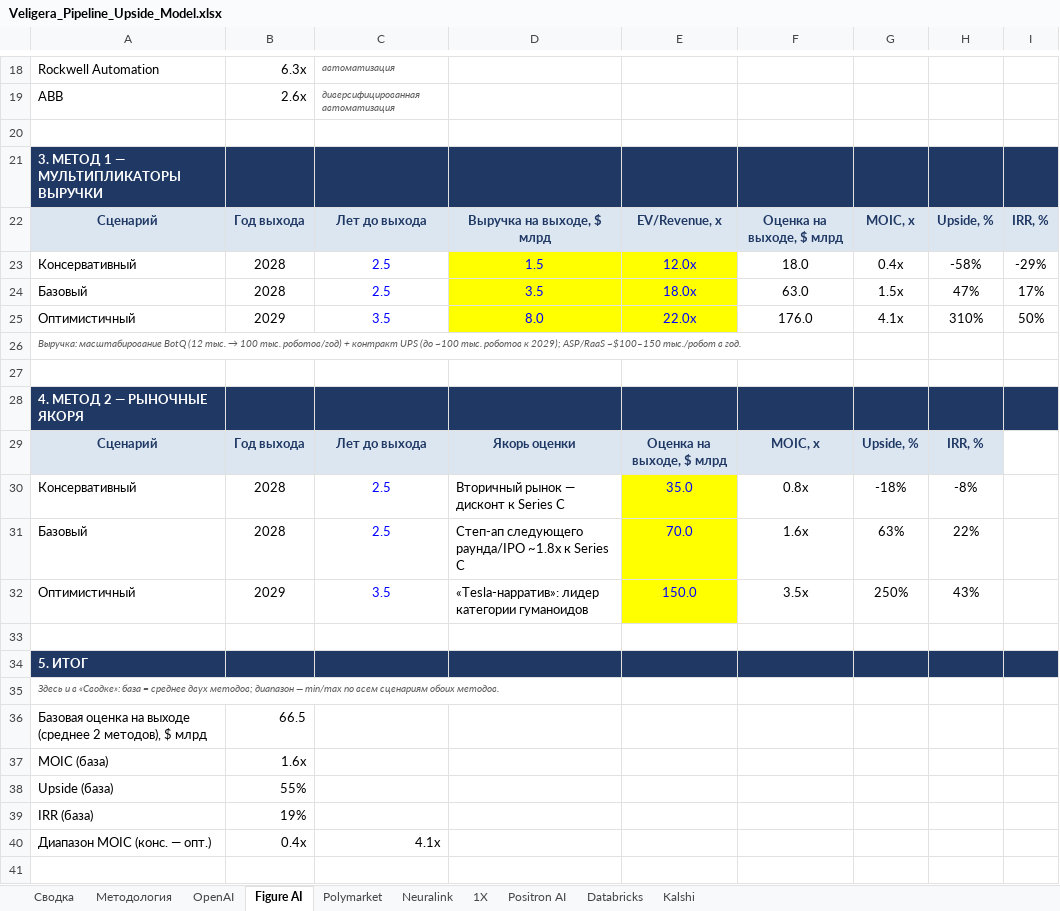
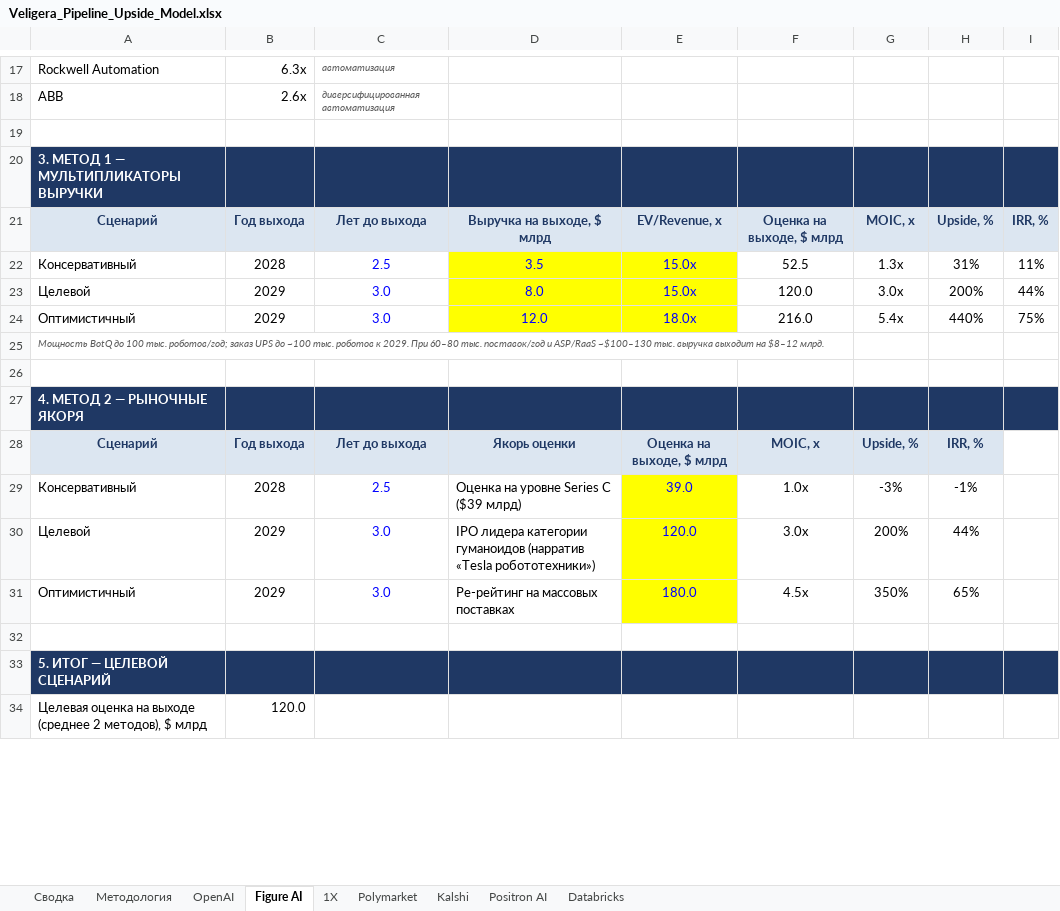
Before and after one commit to Tashamet/my-first-blog, an Excel workbook: investment-pipeline/Veligera_Pipeline_Upside_Model.xlsx, sheet Figure AI, drawn as a sheet; only a part is shown, gaps mark what is left out; values as stored, in another font and other column widths than the file's, no borders; removed rows and columns are numbered as before the commit, all else as after; the diff covers the shown part only; the diff names each change by its address in the sheet, - before the commit and + after, or states it on an @@ line.

```diff
--- a/investment-pipeline/Veligera_Pipeline_Upside_Model.xlsx (sheet Figure AI)
+++ b/investment-pipeline/Veligera_Pipeline_Upside_Model.xlsx (sheet Figure AI)
-sheet tab: Neuralink
@@ sheet tab order changed: Сводка | Методология | OpenAI | Figure AI | 1X | Polymarket | Kalshi | Positron AI | Databricks @@
-D22: 1.5
+D22: 3.5
-E22: 12.0x
+E22: 15.0x
-F22: 18.0
+F22: 52.5
-G22: 0.4x
+G22: 1.3x
-H22: -58%
+H22: 31%
-I22: -29%
+I22: 11%
-row 24: Базовый | 2028 | 2.5 | 3.5 | 18.0x | 63.0 | 1.5x | 47% | 17%
-row 25: Оптимистичный | 2029 | 3.5 | 8.0 | 22.0x | 176.0 | 4.1x | 310% | 50%
+row 23: Целевой | 2029 | 3.0 | 8.0 | 15.0x | 120.0 | 3.0x | 200% | 44%
+row 24: Оптимистичный | 2029 | 3.0 | 12.0 | 18.0x | 216.0 | 5.4x | 440% | 75%
@@ A25: Выручка: масштабирование BotQ (12 тыс. → 100 тыс. роботов/год) + контракт UPS (до ~100 тыс. роботов к 2029); ASP/RaaS ~$100–150 тыс./робот в год. → Мощность BotQ до 100 тыс. роботов/год; заказ UPS до ~100 тыс. роботов к 2029. При 60–80 тыс. поставок/год и ASP/RaaS ~$100–130 тыс. выручка выходит на $8–12 млрд. @@
-D29: Вторичный рынок — дисконт к Series C
+D29: Оценка на уровне Series C ($39 млрд)
-E29: 35.0
+E29: 39.0
-F29: 0.8x
+F29: 1.0x
-G29: -18%
+G29: -3%
-H29: -8%
+H29: -1%
-row 31: Базовый | 2028 | 2.5 | Степ-ап следующего раунда/IPO ~1.8x к Series C | 70.0 | 1.6x | 63% | 22%
+row 30: Целевой | 2029 | 3.0 | IPO лидера категории гуманоидов (нарратив «Tesla робототехники») | 120.0 | 3.0x | 200% | 44%
-C31: 3.5
+C31: 3.0
-D31: «Tesla-нарратив»: лидер категории гуманоидов
+D31: Ре-рейтинг на массовых поставках
-E31: 150.0
+E31: 180.0
-F31: 3.5x
+F31: 4.5x
-G31: 250%
+G31: 350%
-H31: 43%
+H31: 65%
-A33: 5. ИТОГ
+A33: 5. ИТОГ — ЦЕЛЕВОЙ СЦЕНАРИЙ
-row 35: Здесь и в «Сводке»: база = среднее двух методов; диапазон — min/max по всем сценариям обоих методов.
-row 36: Базовая оценка на выходе (среднее 2 методов), $ млрд | 66.5
-row 37: MOIC (база) | 1.6x
-row 38: Upside (база) | 55%
-row 39: IRR (база) | 19%
-row 40: Диапазон MOIC (конс. — опт.) | 0.4x | 4.1x
-row 34: (empty)
+row 34: Целевая оценка на выходе (среднее 2 методов), $ млрд | 120.0
```
Also changed, not shown: 8 added rows, 4 removed rows and 6 edited cells elsewhere in this sheet, sheet Kalshi, sheet 1X, sheet OpenAI, sheet Positron AI, sheet Polymarket, sheet Сводка, 2 more sheets, formulas that keep their value, 3 other files.
